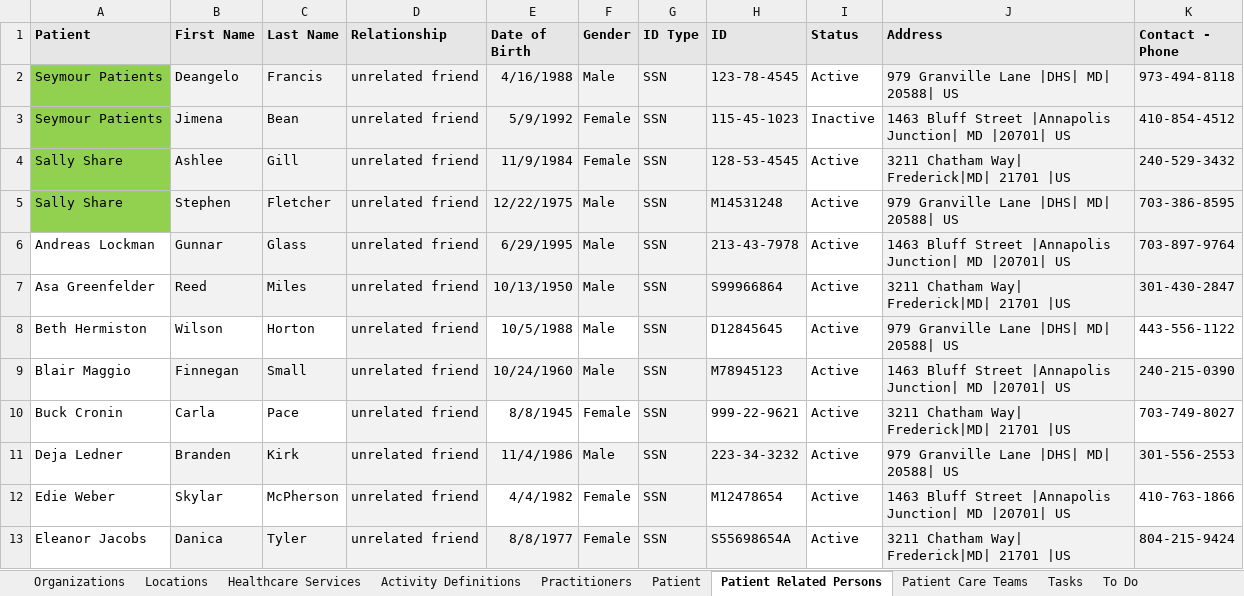
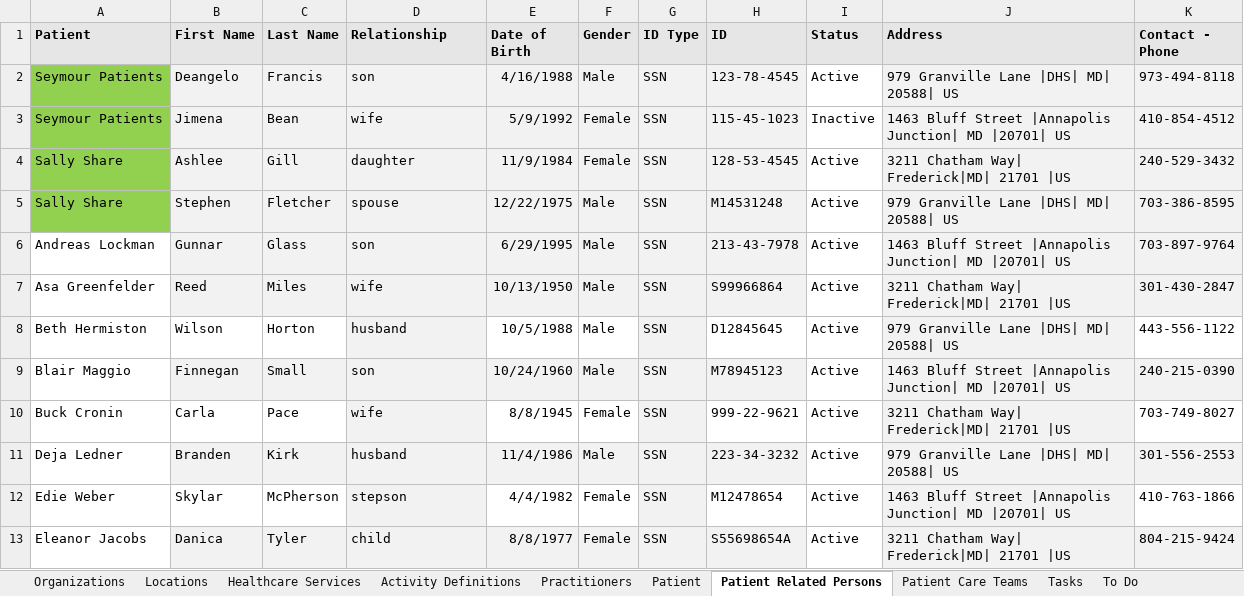
Before and after one commit to cindylifeier/ocp-test-data, an Excel workbook: src/main/resources/OCP.xlsx, sheet Patient Related Persons, drawn as a sheet; values as stored, in another font and other column widths than the file's, no borders; the diff names each change by its address in the sheet, - before the commit and + after, or states it on an @@ line.

```diff
--- a/src/main/resources/OCP.xlsx (sheet Patient Related Persons)
+++ b/src/main/resources/OCP.xlsx (sheet Patient Related Persons)
-D2 (Relationship): unrelated friend
+D2 (Relationship): son
-D3 (Relationship): unrelated friend
+D3 (Relationship): wife
-D4 (Relationship): unrelated friend
+D4 (Relationship): daughter
-D5 (Relationship): unrelated friend
+D5 (Relationship): spouse
-D6 (Relationship): unrelated friend
+D6 (Relationship): son
-D7 (Relationship): unrelated friend
+D7 (Relationship): wife
-D8 (Relationship): unrelated friend
+D8 (Relationship): husband
-D9 (Relationship): unrelated friend
+D9 (Relationship): son
-D10 (Relationship): unrelated friend
+D10 (Relationship): wife
-D11 (Relationship): unrelated friend
+D11 (Relationship): husband
-D12 (Relationship): unrelated friend
+D12 (Relationship): stepson
-D13 (Relationship): unrelated friend
+D13 (Relationship): child
```
Also changed, not shown: sheet Practitioners, sheet Patient, sheet Locations.
